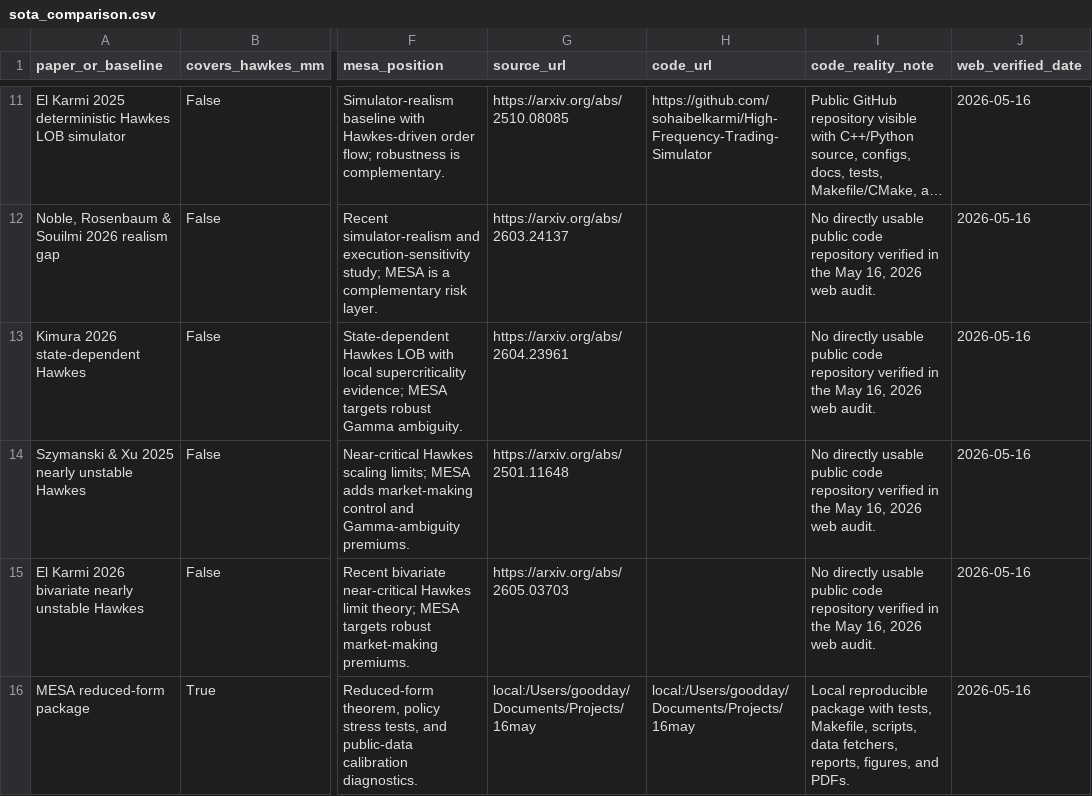
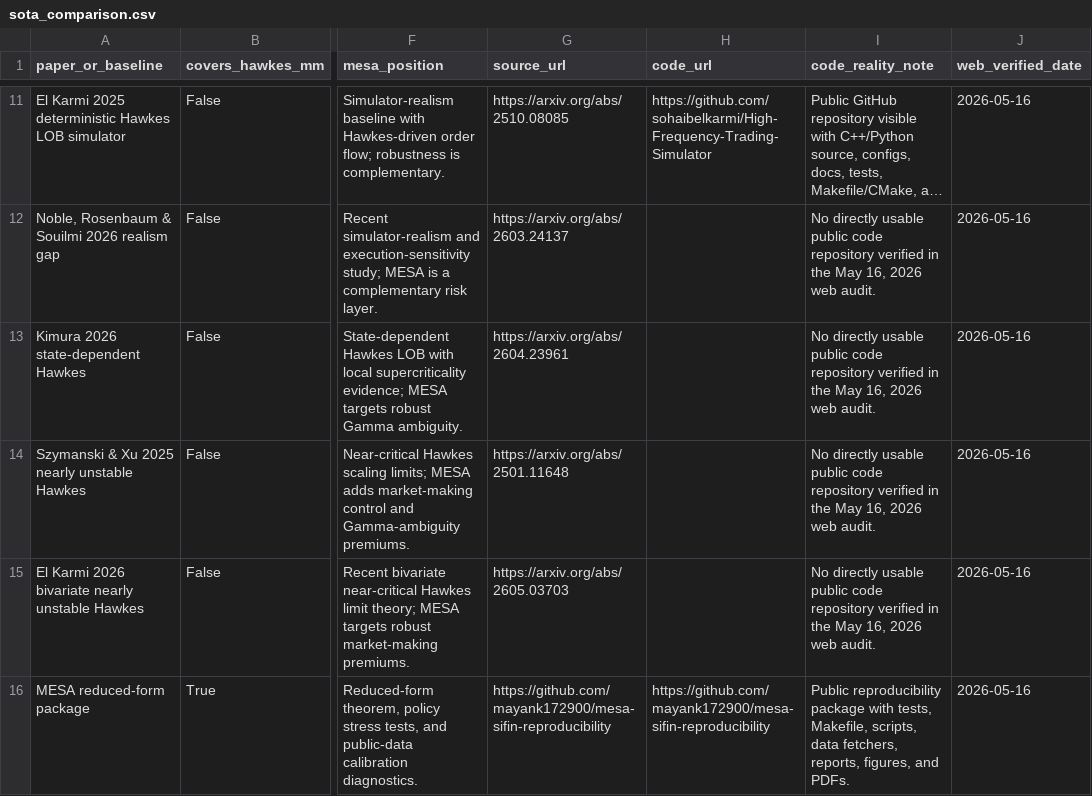
Before and after one commit to mayank172900/mesa-sifin-reproducibility, a CSV file: results/tables/sota_comparison.csv, drawn as a sheet; only a part is shown, gaps mark what is left out; long unchanged cells end in …; the diff names each change by its address in the sheet, - before the commit and + after, or states it on an @@ line.

Commit message:
Clean public reproducibility package

```diff
--- a/results/tables/sota_comparison.csv
+++ b/results/tables/sota_comparison.csv
-G16 (source_url): local:/Users/goodday/Documents/Projects/16may
+G16 (source_url): https://github.com/mayank172900/mesa-sifin-reproducibility
-H16 (code_url): local:/Users/goodday/Documents/Projects/16may
+H16 (code_url): https://github.com/mayank172900/mesa-sifin-reproducibility
-I16 (code_reality_note): Local reproducible package with…
+I16 (code_reality_note): Public reproducibility package with…
```
Also changed, not shown: 34 other files.
